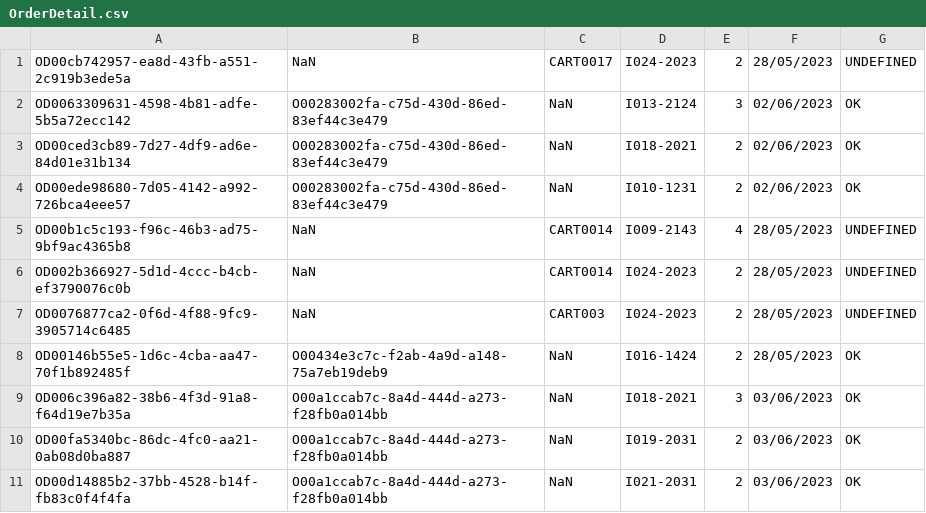
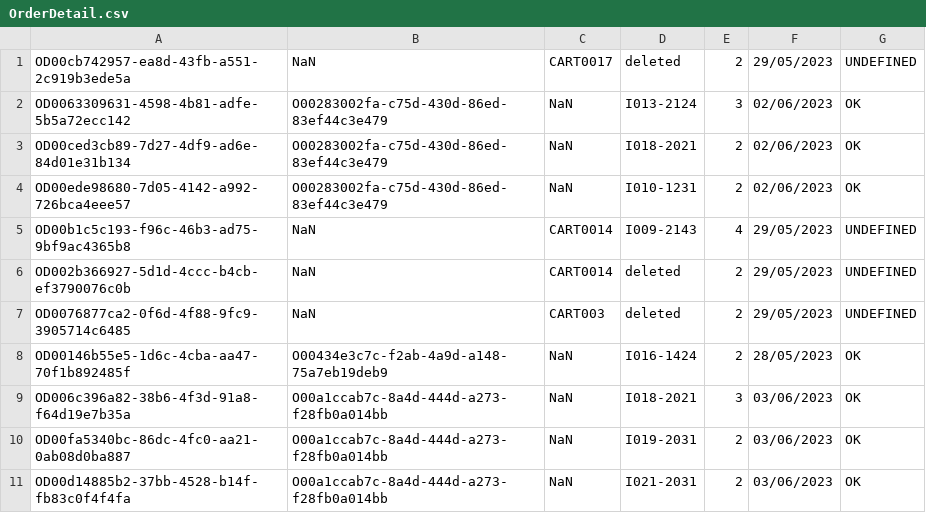
Before and after one commit to TrungNgo21/rentalShop, a CSV file: src/main/java/DataFile/OrderDetail.csv, drawn as a sheet.

```diff
--- a/src/main/java/DataFile/OrderDetail.csv
+++ b/src/main/java/DataFile/OrderDetail.csv
@@ -1,2 +1,2 @@
-OD00cb742957-ea8d-43fb-a551-2c919b3ede5a;NaN;CART0017;I024-2023;2;28/05/2023;UNDEFINED
+OD00cb742957-ea8d-43fb-a551-2c919b3ede5a;NaN;CART0017;deleted;2;29/05/2023;UNDEFINED
 OD0063309631-4598-4b81-adfe-5b5a72ecc142;O00283002fa-c75d-430d-86ed-83ef44c3e479;NaN;I013-2124;3;02/06/2023;OK
@@ -4,5 +4,5 @@ OD00ced3cb89-7d27-4df9-ad6e-84d01e31b134;O00283002fa-c75d-430d-86ed-83ef44c3e479
 OD00ede98680-7d05-4142-a992-726bca4eee57;O00283002fa-c75d-430d-86ed-83ef44c3e479;NaN;I010-1231;2;02/06/2023;OK
-OD00b1c5c193-f96c-46b3-ad75-9bf9ac4365b8;NaN;CART0014;I009-2143;4;28/05/2023;UNDEFINED
-OD002b366927-5d1d-4ccc-b4cb-ef3790076c0b;NaN;CART0014;I024-2023;2;28/05/2023;UNDEFINED
-OD0076877ca2-0f6d-4f88-9fc9-3905714c6485;NaN;CART003;I024-2023;2;28/05/2023;UNDEFINED
+OD00b1c5c193-f96c-46b3-ad75-9bf9ac4365b8;NaN;CART0014;I009-2143;4;29/05/2023;UNDEFINED
+OD002b366927-5d1d-4ccc-b4cb-ef3790076c0b;NaN;CART0014;deleted;2;29/05/2023;UNDEFINED
+OD0076877ca2-0f6d-4f88-9fc9-3905714c6485;NaN;CART003;deleted;2;29/05/2023;UNDEFINED
 OD00146b55e5-1d6c-4cba-aa47-70f1b892485f;O00434e3c7c-f2ab-4a9d-a148-75a7eb19deb9;NaN;I016-1424;2;28/05/2023;OK
```
Also changed, not shown: src/main/java/DataFile/AdminOrders.csv, src/main/java/DataFile/AdminOrdersDetail.csv, 16 other files.
